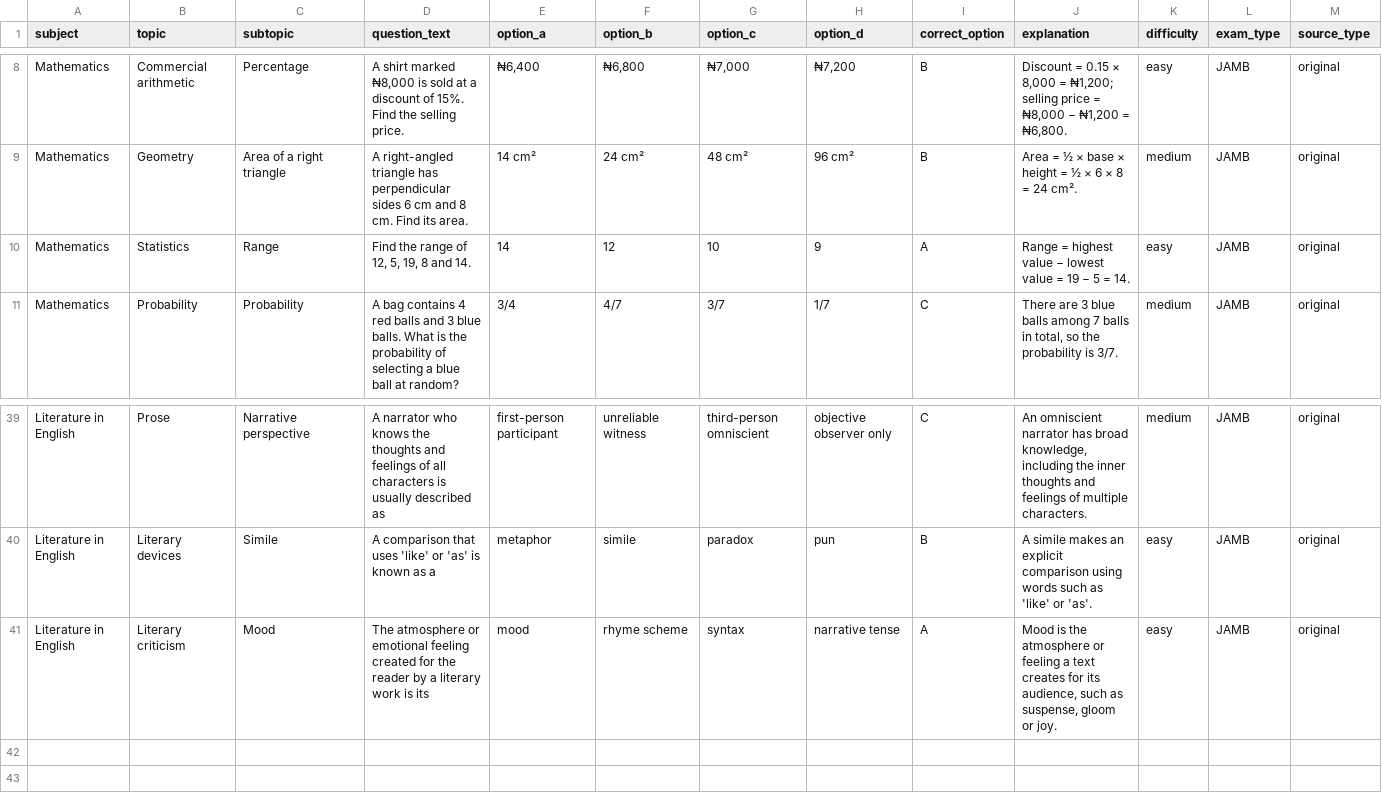
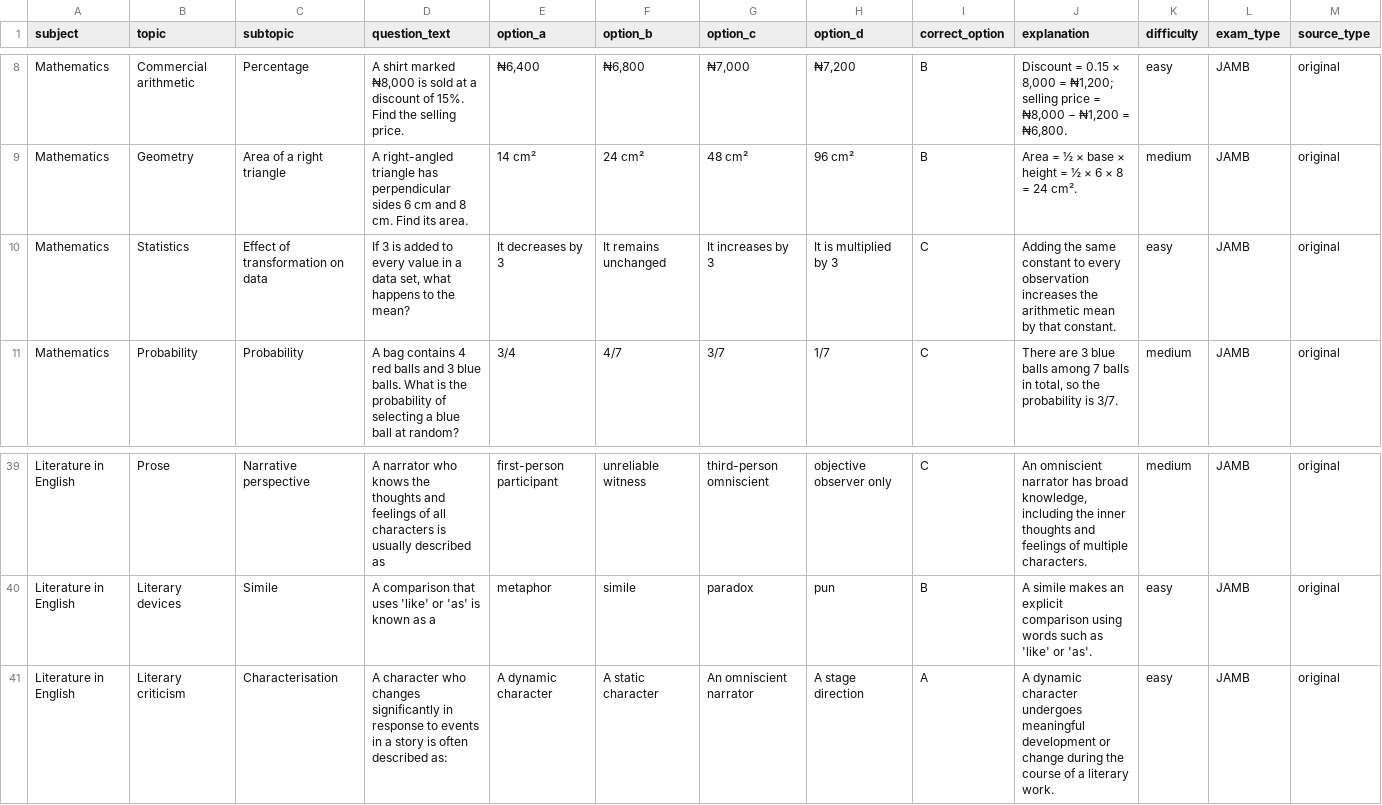
Before and after one commit to timmyjoe385-netizen/EDUKEN-CONSULT-, a CSV file: content/cbt/original-batch-38-40-questions.csv, drawn as a sheet; only a part is shown, gaps mark what is left out; the diff names each change by its address in the sheet, - before the commit and + after, or states it on an @@ line.

Commit message:
Remove repeated CBT stems and diversify batch 38

```diff
--- a/content/cbt/original-batch-38-40-questions.csv
+++ b/content/cbt/original-batch-38-40-questions.csv
-C10 (subtopic): Range
+C10 (subtopic): Effect of transformation on data
-D10 (question_text): Find the range of 12, 5, 19, 8 and 14.
+D10 (question_text): If 3 is added to every value in a data set, what happens to the mean?
-E10 (option_a): 14
+E10 (option_a): It decreases by 3
-F10 (option_b): 12
+F10 (option_b): It remains unchanged
-G10 (option_c): 10
+G10 (option_c): It increases by 3
-H10 (option_d): 9
+H10 (option_d): It is multiplied by 3
-I10 (correct_option): A
+I10 (correct_option): C
-J10 (explanation): Range = highest value − lowest value = 19 − 5 = 14.
+J10 (explanation): Adding the same constant to every observation increases the arithmetic mean by that constant.
-C41 (subtopic): Mood
+C41 (subtopic): Characterisation
-D41 (question_text): The atmosphere or emotional feeling created for the reader by a literary work is its
+D41 (question_text): A character who changes significantly in response to events in a story is often described as:
-E41 (option_a): mood
+E41 (option_a): A dynamic character
-F41 (option_b): rhyme scheme
+F41 (option_b): A static character
-G41 (option_c): syntax
+G41 (option_c): An omniscient narrator
-H41 (option_d): narrative tense
+H41 (option_d): A stage direction
-J41 (explanation): Mood is the atmosphere or feeling a text creates for its audience, such as suspense, gloom or joy.
+J41 (explanation): A dynamic character undergoes meaningful development or change during the course of a literary work.
```
